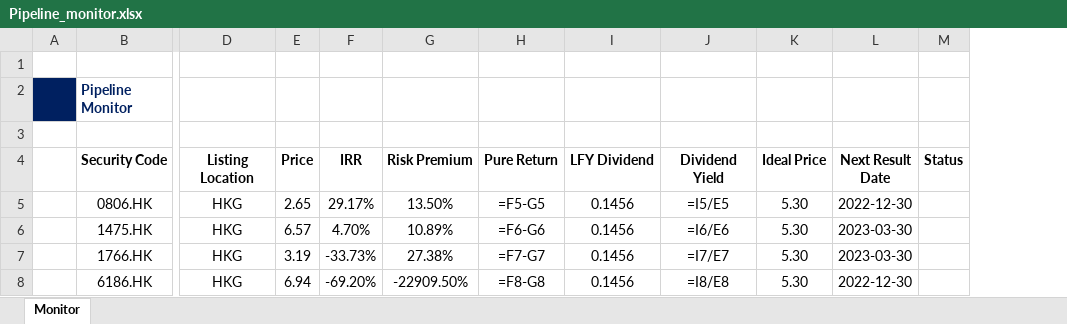
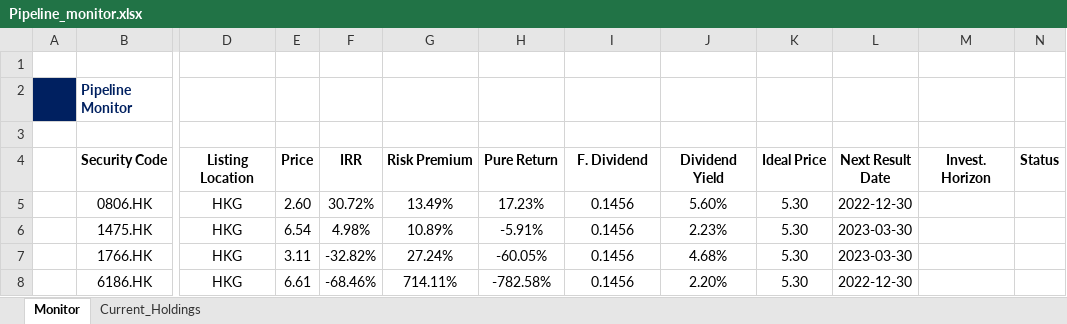
Before and after one commit to JerryChenz/Investing_project, an Excel workbook: Opportunities/Pipeline_monitor/Pipeline_monitor.xlsx, sheet Monitor, drawn as a sheet; only a part is shown, gaps mark what is left out; values as stored, in another font and other column widths than the file's, no borders; formulas without a stored value are shown as written; the diff names each change by its address in the sheet, - before the commit and + after, or states it on an @@ line.

```diff
--- a/Opportunities/Pipeline_monitor/Pipeline_monitor.xlsx (sheet Monitor)
+++ b/Opportunities/Pipeline_monitor/Pipeline_monitor.xlsx (sheet Monitor)
+sheet tab: Current_Holdings
+column M (Invest. Horizon), empty
-I4: LFY Dividend
+I4: F. Dividend
-E5 (Price): 2.65
+E5 (Price): 2.60
-F5 (IRR): 29.17%
+F5 (IRR): 30.72%
-G5 (Risk Premium): 13.50%
+G5 (Risk Premium): 13.49%
-H5 (Pure Return): =F5-G5
+H5 (Pure Return): 17.23%
-J5 (Dividend Yield): =I5/E5
+J5 (Dividend Yield): 5.60%
-E6 (Price): 6.57
+E6 (Price): 6.54
-F6 (IRR): 4.70%
+F6 (IRR): 4.98%
-H6 (Pure Return): =F6-G6
+H6 (Pure Return): -5.91%
-J6 (Dividend Yield): =I6/E6
+J6 (Dividend Yield): 2.23%
-E7 (Price): 3.19
+E7 (Price): 3.11
-F7 (IRR): -33.73%
+F7 (IRR): -32.82%
-G7 (Risk Premium): 27.38%
+G7 (Risk Premium): 27.24%
-H7 (Pure Return): =F7-G7
+H7 (Pure Return): -60.05%
-J7 (Dividend Yield): =I7/E7
+J7 (Dividend Yield): 4.68%
-E8 (Price): 6.94
+E8 (Price): 6.61
-F8 (IRR): -69.20%
+F8 (IRR): -68.46%
-G8 (Risk Premium): -22909.50%
+G8 (Risk Premium): 714.11%
-H8 (Pure Return): =F8-G8
+H8 (Pure Return): -782.58%
-J8 (Dividend Yield): =I8/E8
+J8 (Dividend Yield): 2.20%
```
Also changed, not shown: 2 other files.
